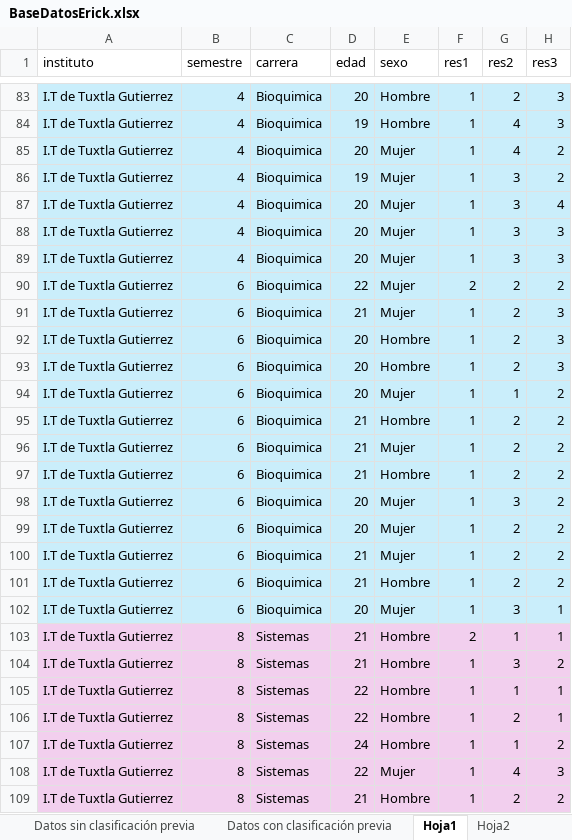
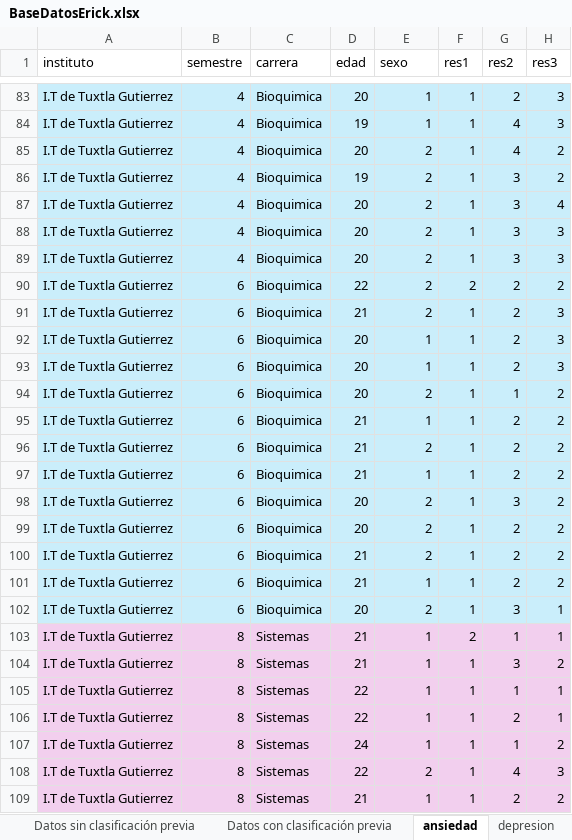
Before and after one commit to UlisesCosta/ai-practice, an Excel workbook: BaseDatosErick.xlsx, sheet ansiedad, drawn as a sheet; only a part is shown, gaps mark what is left out; values as stored, in another font and other column widths than the file's, no borders; the diff covers the shown part only; the diff names each change by its address in the sheet, - before the commit and + after, or states it on an @@ line.

```diff
--- a/BaseDatosErick.xlsx (sheet ansiedad)
+++ b/BaseDatosErick.xlsx (sheet ansiedad)
-sheet tab: Hoja1
+sheet tab: ansiedad
-sheet tab: Hoja2
+sheet tab: depresion
-E83:E84 (sexo): Hombre
+E83:E84 (sexo): 1
-E85:E91 (sexo): Mujer
+E85:E91 (sexo): 2
-E92:E93 (sexo): Hombre
+E92:E93 (sexo): 1
-E94 (sexo): Mujer
+E94 (sexo): 2
-E95 (sexo): Hombre
+E95 (sexo): 1
-E96 (sexo): Mujer
+E96 (sexo): 2
-E97 (sexo): Hombre
+E97 (sexo): 1
-E98:E100 (sexo): Mujer
+E98:E100 (sexo): 2
-E101 (sexo): Hombre
+E101 (sexo): 1
-E102 (sexo): Mujer
+E102 (sexo): 2
-E103:E107 (sexo): Hombre
+E103:E107 (sexo): 1
-E108 (sexo): Mujer
+E108 (sexo): 2
-E109 (sexo): Hombre
+E109 (sexo): 1
```
Also changed, not shown: 234 edited cells elsewhere in this sheet, sheet afectacion, sheet depresion, sheet estres, other sheet tabs, 16 other files.
